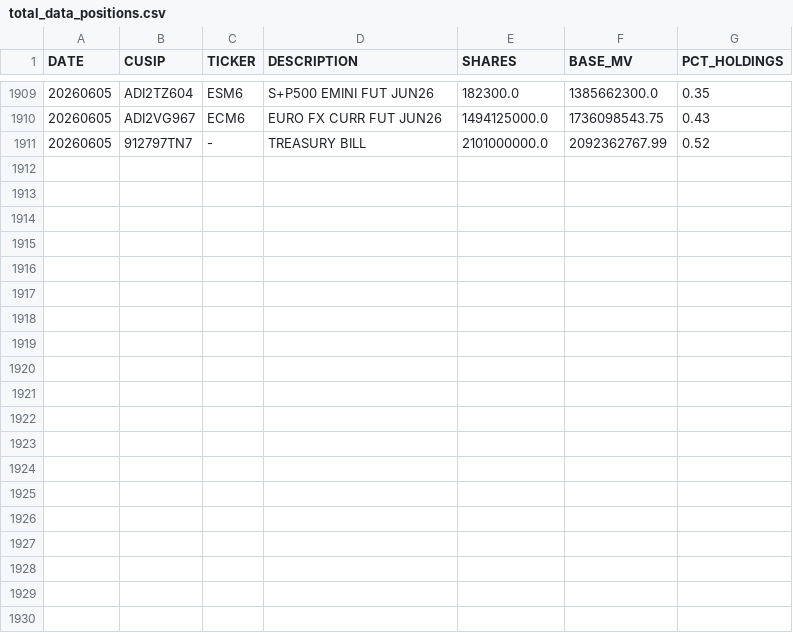
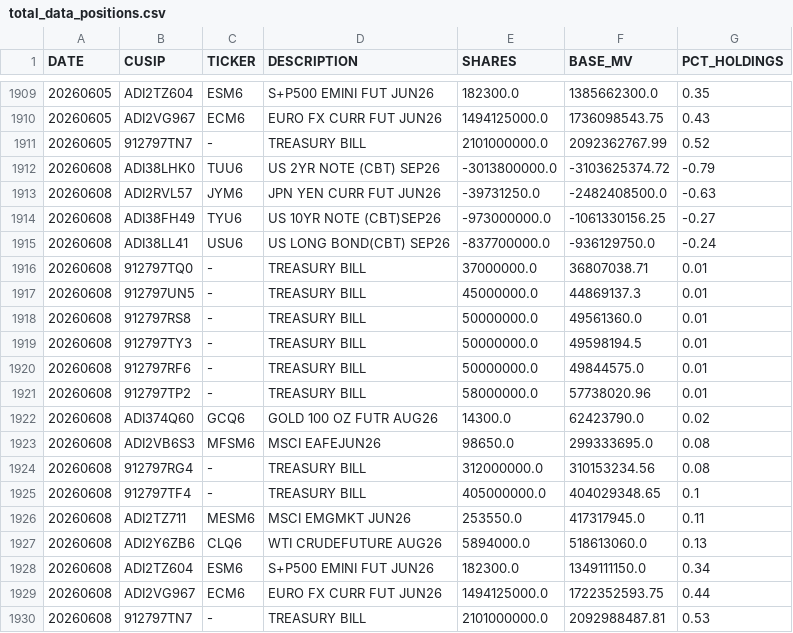
Before and after one commit to ettoll/tracking_beer, a CSV file: data/total_data_positions.csv, drawn as a sheet; only a part is shown, gaps mark what is left out; the diff names each change by its address in the sheet, - before the commit and + after, or states it on an @@ line.

```diff
--- a/data/total_data_positions.csv
+++ b/data/total_data_positions.csv
+row 1912: 20260608 | ADI38LHK0 | TUU6 | US 2YR NOTE (CBT) SEP26 | -3013800000.0 | -3103625374.72 | -0.79
+row 1913: 20260608 | ADI2RVL57 | JYM6 | JPN YEN CURR FUT JUN26 | -39731250.0 | -2482408500.0 | -0.63
+row 1914: 20260608 | ADI38FH49 | TYU6 | US 10YR NOTE (CBT)SEP26 | -973000000.0 | -1061330156.25 | -0.27
+row 1915: 20260608 | ADI38LL41 | USU6 | US LONG BOND(CBT) SEP26 | -837700000.0 | -936129750.0 | -0.24
+row 1916: 20260608 | 912797TQ0 | - | TREASURY BILL | 37000000.0 | 36807038.71 | 0.01
+row 1917: 20260608 | 912797UN5 | - | TREASURY BILL | 45000000.0 | 44869137.3 | 0.01
+row 1918: 20260608 | 912797RS8 | - | TREASURY BILL | 50000000.0 | 49561360.0 | 0.01
+row 1919: 20260608 | 912797TY3 | - | TREASURY BILL | 50000000.0 | 49598194.5 | 0.01
+row 1920: 20260608 | 912797RF6 | - | TREASURY BILL | 50000000.0 | 49844575.0 | 0.01
+row 1921: 20260608 | 912797TP2 | - | TREASURY BILL | 58000000.0 | 57738020.96 | 0.01
+row 1922: 20260608 | ADI374Q60 | GCQ6 | GOLD 100 OZ FUTR AUG26 | 14300.0 | 62423790.0 | 0.02
+row 1923: 20260608 | ADI2VB6S3 | MFSM6 | MSCI EAFEJUN26 | 98650.0 | 299333695.0 | 0.08
+row 1924: 20260608 | 912797RG4 | - | TREASURY BILL | 312000000.0 | 310153234.56 | 0.08
+row 1925: 20260608 | 912797TF4 | - | TREASURY BILL | 405000000.0 | 404029348.65 | 0.1
+row 1926: 20260608 | ADI2TZ711 | MESM6 | MSCI EMGMKT JUN26 | 253550.0 | 417317945.0 | 0.11
+row 1927: 20260608 | ADI2Y6ZB6 | CLQ6 | WTI CRUDEFUTURE AUG26 | 5894000.0 | 518613060.0 | 0.13
+row 1928: 20260608 | ADI2TZ604 | ESM6 | S+P500 EMINI FUT JUN26 | 182300.0 | 1349111150.0 | 0.34
+row 1929: 20260608 | ADI2VG967 | ECM6 | EURO FX CURR FUT JUN26 | 1494125000.0 | 1722352593.75 | 0.44
+row 1930: 20260608 | 912797TN7 | - | TREASURY BILL | 2101000000.0 | 2092988487.81 | 0.53
```
Also changed, not shown: data/total_data_descriptions.csv.
